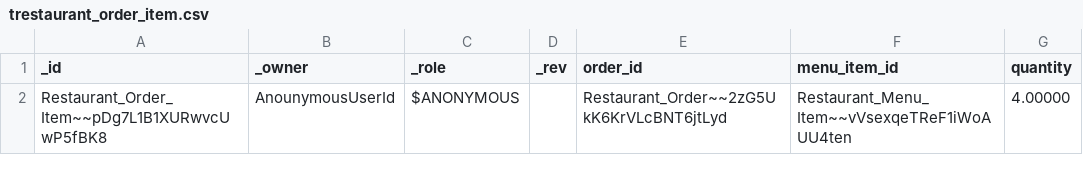
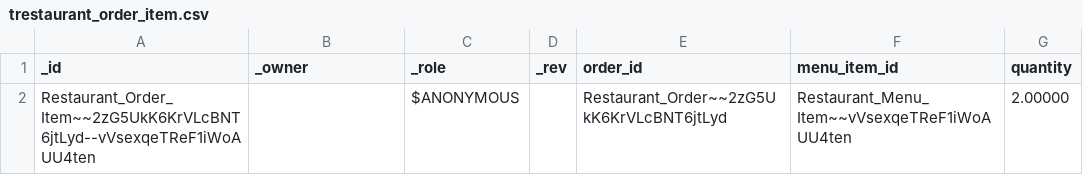
Before and after one commit to supracloud/formuladb-poc2, a CSV file: git/formuladb-env/db/trestaurant_order_item.csv, drawn as a sheet.

```diff
--- a/git/formuladb-env/db/trestaurant_order_item.csv
+++ b/git/formuladb-env/db/trestaurant_order_item.csv
@@ -1,2 +1,2 @@
 _id,_owner,_role,_rev,order_id,menu_item_id,quantity
-Restaurant_Order_Item~~pDg7L1B1XURwvcUwP5fBK8,AnounymousUserId,$ANONYMOUS,"",Restaurant_Order~~2zG5UkK6KrVLcBNT6jtLyd,Restaurant_Menu_Item~~vVsexqeTReF1iWoAUU4ten,4.00000
+Restaurant_Order_Item~~2zG5UkK6KrVLcBNT6jtLyd--vVsexqeTReF1iWoAUU4ten,,$ANONYMOUS,,Restaurant_Order~~2zG5UkK6KrVLcBNT6jtLyd,Restaurant_Menu_Item~~vVsexqeTReF1iWoAUU4ten,2.00000
```
Also changed, not shown: git/formuladb-env/db/trestaurant_menu_item.csv, 24 other files.
